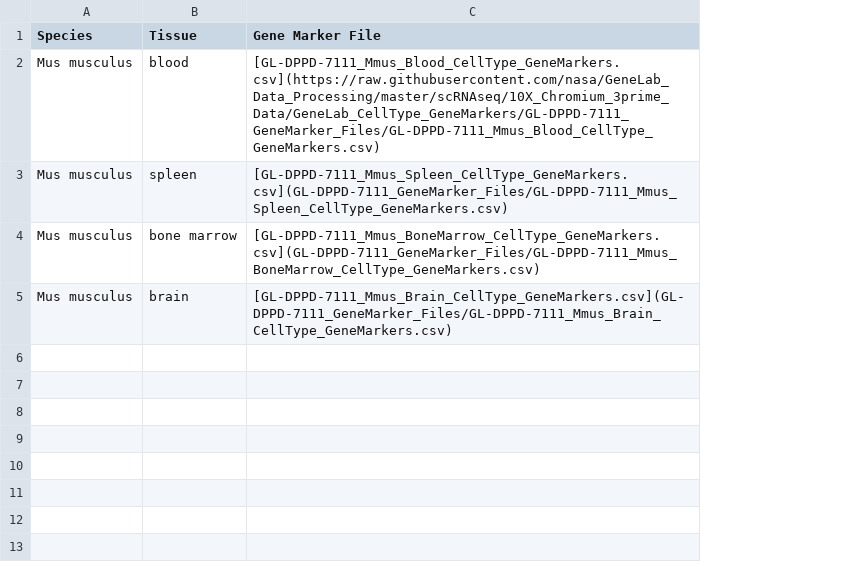
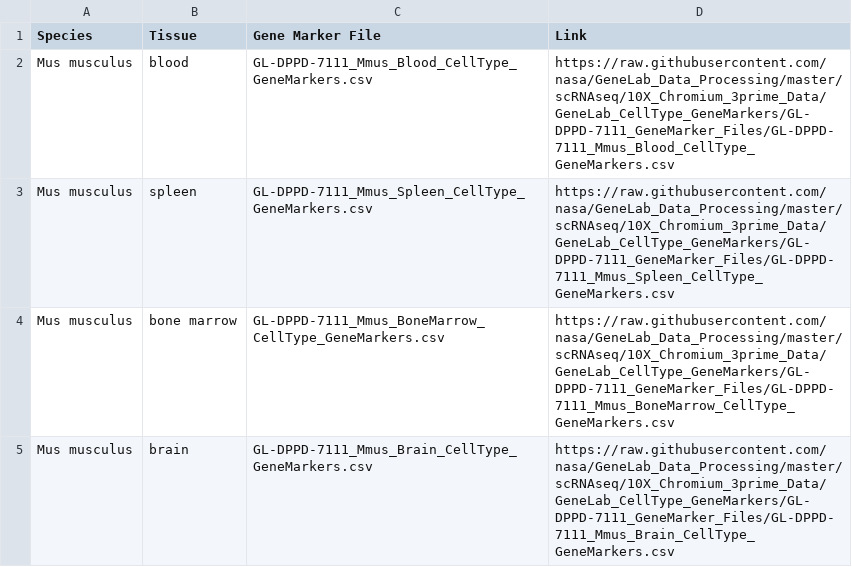
Before and after one commit to nasa/GeneLab_Data_Processing, a CSV file: scRNAseq/10X_Chromium_3prime_Data/GeneLab_CellType_GeneMarkers/GL-DPPD-7111_GeneMarker_Info.csv, drawn as a sheet; removed rows and columns are numbered as before the commit, all else as after; the diff names each change by its address in the sheet, - before the commit and + after, or states it on an @@ line.

Commit message:
Updating links to raw

```diff
--- a/scRNAseq/10X_Chromium_3prime_Data/GeneLab_CellType_GeneMarkers/GL-DPPD-7111_GeneMarker_Info.csv
+++ b/scRNAseq/10X_Chromium_3prime_Data/GeneLab_CellType_GeneMarkers/GL-DPPD-7111_GeneMarker_Info.csv
-column C (Gene Marker File), rows 2-5: [GL-DPPD-7111_Mmus_Blood_CellType_GeneMarkers.csv](https://raw.githubusercontent.com/nasa/GeneLab_Data_Processing/master/scRNAseq/10X_Chromium_3prime_Data/GeneLab_CellType_GeneMarkers/GL-DPPD-7111_GeneMarker_Files/GL-DPPD-7111_Mmus_Blood_CellType_GeneMarkers.csv) | [GL-DPPD-7111_Mmus_Spleen_CellType_GeneMarkers.csv](GL-DPPD-7111_GeneMarker_Files/GL-DPPD-7111_Mmus_Spleen_CellType_GeneMarkers.csv) | [GL-DPPD-7111_Mmus_BoneMarrow_CellType_GeneMarkers.csv](GL-DPPD-7111_GeneMarker_Files/GL-DPPD-7111_Mmus_BoneMarrow_CellType_GeneMarkers.csv) | [GL-DPPD-7111_Mmus_Brain_CellType_GeneMarkers.csv](GL-DPPD-7111_GeneMarker_Files/GL-DPPD-7111_Mmus_Brain_CellType_GeneMarkers.csv)
+column C (Gene Marker File), rows 2-5: GL-DPPD-7111_Mmus_Blood_CellType_GeneMarkers.csv | GL-DPPD-7111_Mmus_Spleen_CellType_GeneMarkers.csv | GL-DPPD-7111_Mmus_BoneMarrow_CellType_GeneMarkers.csv | GL-DPPD-7111_Mmus_Brain_CellType_GeneMarkers.csv
+column D (Link), rows 2-5: https://raw.githubusercontent.com/nasa/GeneLab_Data_Processing/master/scRNAseq/10X_Chromium_3prime_Data/GeneLab_CellType_GeneMarkers/GL-DPPD-7111_GeneMarker_Files/GL-DPPD-7111_Mmus_Blood_CellType_GeneMarkers.csv | https://raw.githubusercontent.com/nasa/GeneLab_Data_Processing/master/scRNAseq/10X_Chromium_3prime_Data/GeneLab_CellType_GeneMarkers/GL-DPPD-7111_GeneMarker_Files/GL-DPPD-7111_Mmus_Spleen_CellType_GeneMarkers.csv | https://raw.githubusercontent.com/nasa/GeneLab_Data_Processing/master/scRNAseq/10X_Chromium_3prime_Data/GeneLab_CellType_GeneMarkers/GL-DPPD-7111_GeneMarker_Files/GL-DPPD-7111_Mmus_BoneMarrow_CellType_GeneMarkers.csv | https://raw.githubusercontent.com/nasa/GeneLab_Data_Processing/master/scRNAseq/10X_Chromium_3prime_Data/GeneLab_CellType_GeneMarkers/GL-DPPD-7111_GeneMarker_Files/GL-DPPD-7111_Mmus_Brain_CellType_GeneMarkers.csv
```
